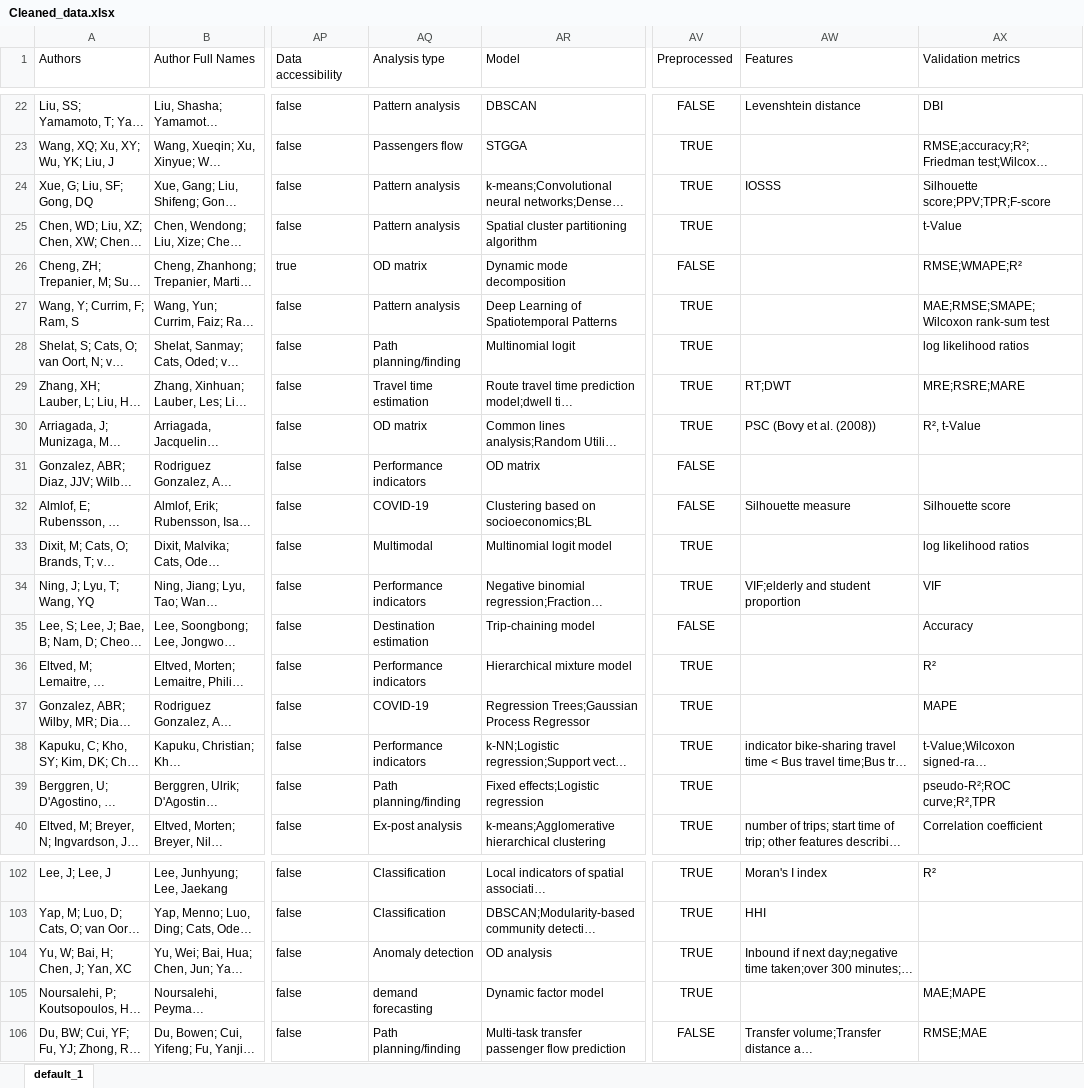
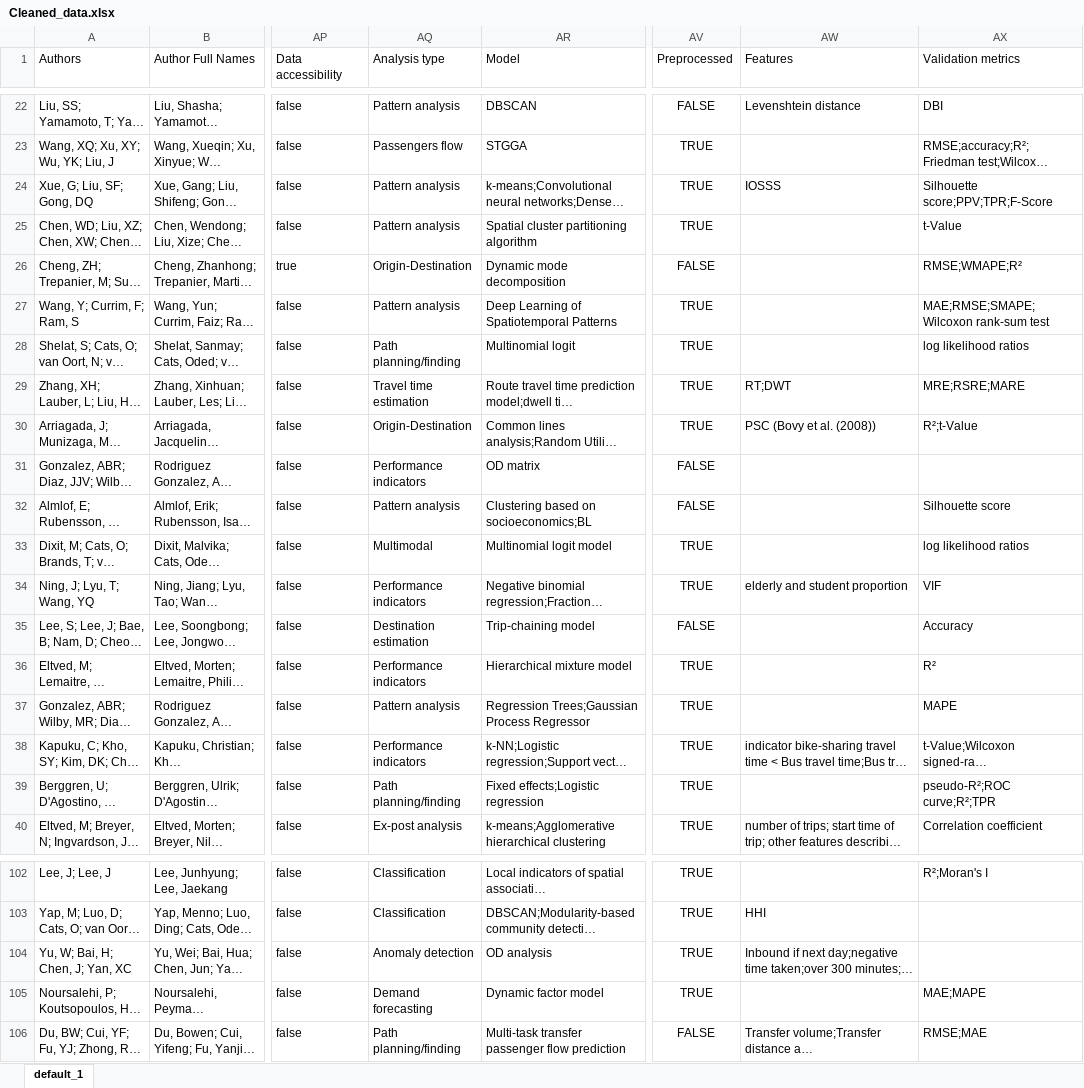
Before and after one commit to GeoTecINIT/smartcard-systematic-mapping-review, an Excel workbook: datasets/Cleaned_data.xlsx, sheet default_1, drawn as a sheet; only a part is shown, gaps mark what is left out; long unchanged cells end in …; values as stored, in another font and other column widths than the file's, no borders; the diff covers the shown part only; the diff names each change by its address in the sheet, - before the commit and + after, or states it on an @@ line.

```diff
--- a/datasets/Cleaned_data.xlsx (sheet default_1)
+++ b/datasets/Cleaned_data.xlsx (sheet default_1)
-AX24 (Validation metrics): Silhouette score;PPV;TPR;F-score
+AX24 (Validation metrics): Silhouette score;PPV;TPR;F-Score
-AQ26 (Analysis type): OD matrix
+AQ26 (Analysis type): Origin-Destination
-AQ30 (Analysis type): OD matrix
+AQ30 (Analysis type): Origin-Destination
-AX30 (Validation metrics): R², t-Value
+AX30 (Validation metrics): R²;t-Value
-AQ32 (Analysis type): COVID-19
+AQ32 (Analysis type): Pattern analysis
-AW32 (Features): Silhouette measure
+AW32 (Features): (empty)
-AW34 (Features): VIF;elderly and student proportion
+AW34 (Features): elderly and student proportion
-AQ37 (Analysis type): COVID-19
+AQ37 (Analysis type): Pattern analysis
-AX39 (Validation metrics): pseudo-R²;ROC curve;R²,TPR
+AX39 (Validation metrics): pseudo-R²;ROC curve;R²;TPR
-AW102 (Features): Moran's I index
+AW102 (Features): (empty)
-AX102 (Validation metrics): R²
+AX102 (Validation metrics): R²;Moran's I
-AQ105 (Analysis type): demand forecasting
+AQ105 (Analysis type): Demand forecasting
```
Also changed, not shown: 45 edited cells elsewhere in this sheet, 42 other files.
